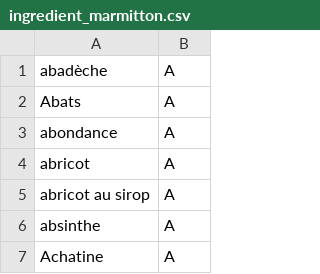
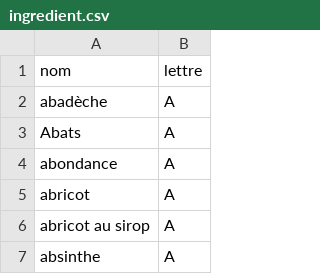
Before and after one commit to LA-CRUZ/Healtheat, a CSV file: Projet/src/Data/ingredient.csv (was Projet/src/Data/ingredient_marmitton.csv), drawn as a sheet; only a part is shown; the shorter side is filled out with more unchanged rows; the diff names each change by its address in the sheet, - before the commit and + after, or states it on an @@ line.

```diff
--- a/Projet/src/Data/ingredient_marmitton.csv
+++ b/Projet/src/Data/ingredient.csv
+row 1: nom | lettre
```
Also changed, not shown: 1 other file.
